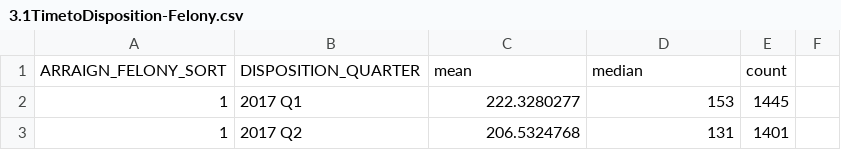
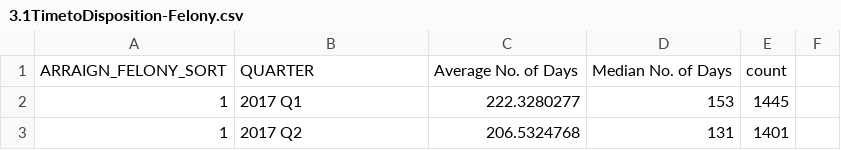
Before and after one commit to dstemenluc/CCJ.SantaClara, a CSV file: 3.1TimetoDisposition-Felony.csv, drawn as a sheet; only a part is shown.

Commit message:
Update 3.1TimetoDisposition-Felony.csv

```diff
--- a/3.1TimetoDisposition-Felony.csv
+++ b/3.1TimetoDisposition-Felony.csv
@@ -1,2 +1,2 @@
-ARRAIGN_FELONY_SORT,DISPOSITION_QUARTER,mean,median,count,
+ARRAIGN_FELONY_SORT,QUARTER,Average No. of Days,Median No. of Days,count,
 1,2017 Q1,222.3280277,153,1445,
```
